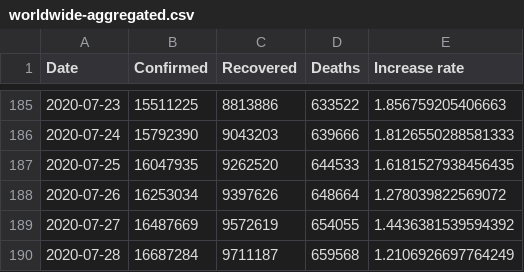
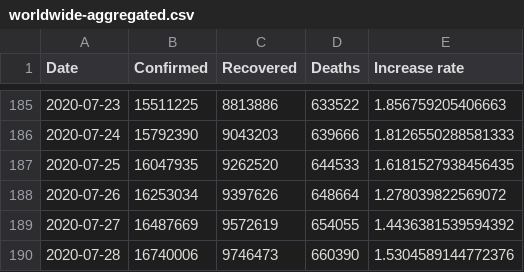
Before and after one commit to Gwardii/covid-19, a CSV file: data/worldwide-aggregated.csv, drawn as a sheet; only a part is shown, gaps mark what is left out.

```diff
--- a/data/worldwide-aggregated.csv
+++ b/data/worldwide-aggregated.csv
@@ -189,2 +189,2 @@ Date,Confirmed,Recovered,Deaths,Increase rate
 2020-07-27,16487669,9572619,654055,1.4436381539594392
-2020-07-28,16687284,9711187,659568,1.2106926697764249
+2020-07-28,16740006,9746473,660390,1.5304589144772376
```
Also changed, not shown: data/key-countries-pivoted.csv, 3 other files.
